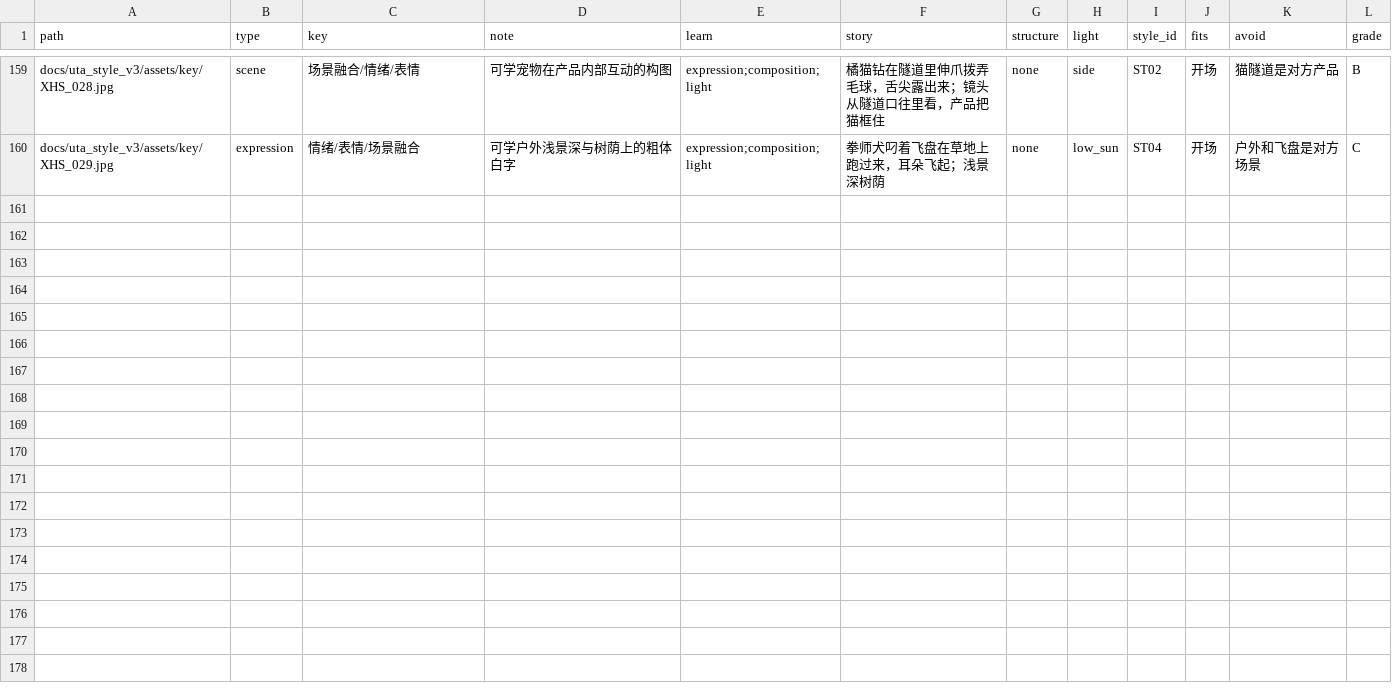
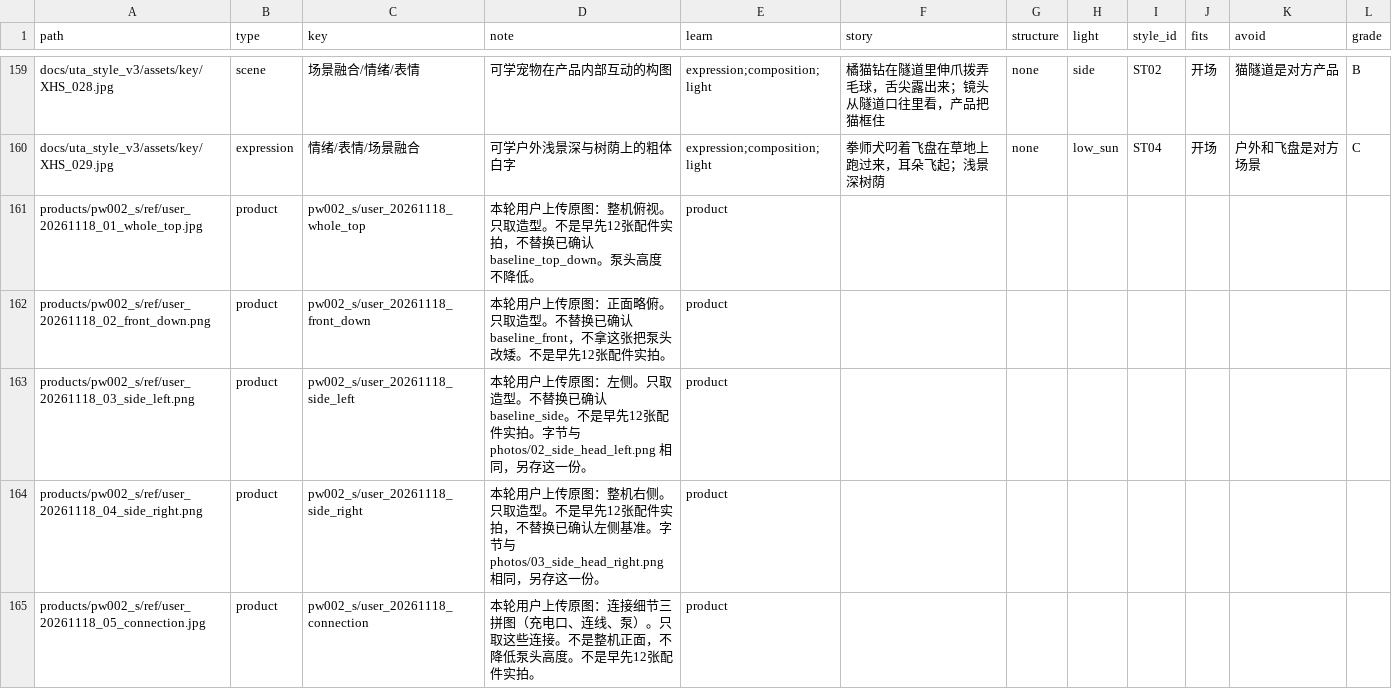
Before and after one commit to geoorood-beep/amazon-visual-design, a CSV file: references/INDEX.csv, drawn as a sheet; only a part is shown, gaps mark what is left out; the diff covers the shown part only; the diff names each change by its address in the sheet, - before the commit and + after, or states it on an @@ line.

```diff
--- a/references/INDEX.csv
+++ b/references/INDEX.csv
+row 161: products/pw002_s/ref/user_20261118_01_whole_top.jpg | product | pw002_s/user_20261118_whole_top | 本轮用户上传原图：整机俯视。只取造型。不是早先12张配件实拍，不替换已确认 baseline_top_down。泵头高度不降低。 | product
+row 162: products/pw002_s/ref/user_20261118_02_front_down.png | product | pw002_s/user_20261118_front_down | 本轮用户上传原图：正面略俯。只取造型。不替换已确认 baseline_front，不拿这张把泵头改矮。不是早先12张配件实拍。 | product
+row 163: products/pw002_s/ref/user_20261118_03_side_left.png | product | pw002_s/user_20261118_side_left | 本轮用户上传原图：左侧。只取造型。不替换已确认 baseline_side。不是早先12张配件实拍。字节与 photos/02_side_head_left.png 相同，另存这一份。 | product
+row 164: products/pw002_s/ref/user_20261118_04_side_right.png | product | pw002_s/user_20261118_side_right | 本轮用户上传原图：整机右侧。只取造型。不是早先12张配件实拍，不替换已确认左侧基准。字节与 photos/03_side_head_right.png 相同，另存这一份。 | product
+row 165: products/pw002_s/ref/user_20261118_05_connection.jpg | product | pw002_s/user_20261118_connection | 本轮用户上传原图：连接细节三拼图（充电口、连线、泵）。只取这些连接。不是整机正面，不降低泵头高度。不是早先12张配件实拍。 | product
```
Also changed, not shown: 4 added rows elsewhere in this file, products/pw002_s/ref_views.csv, 11 other files.
